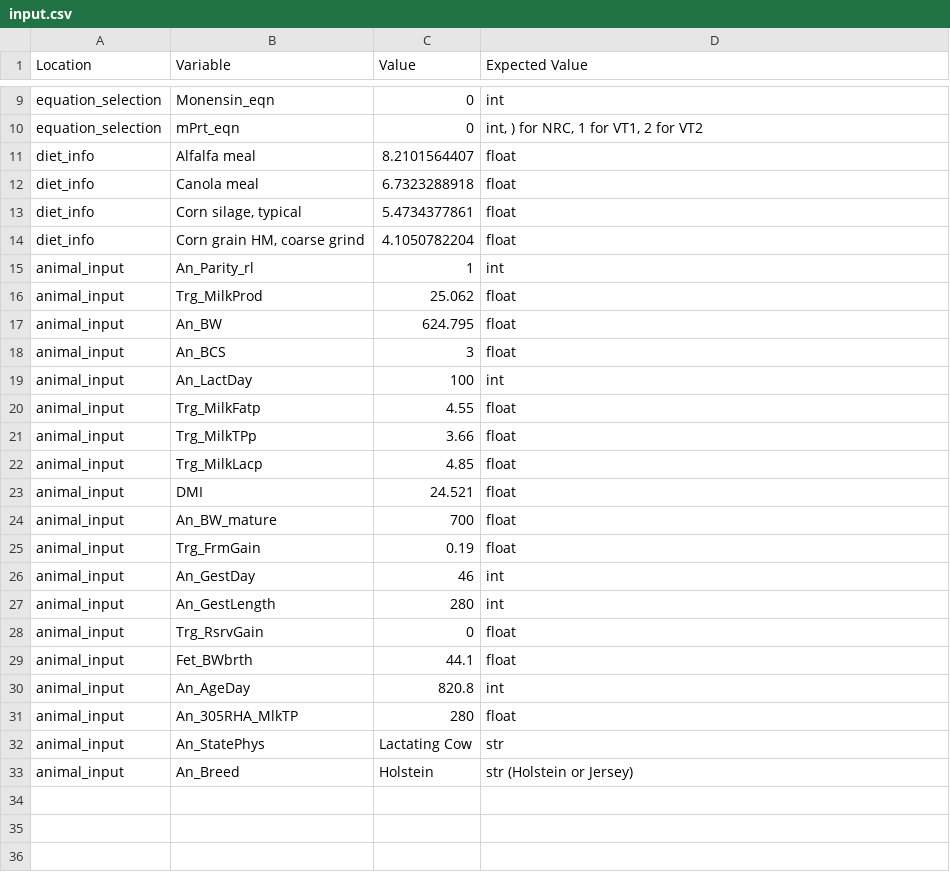
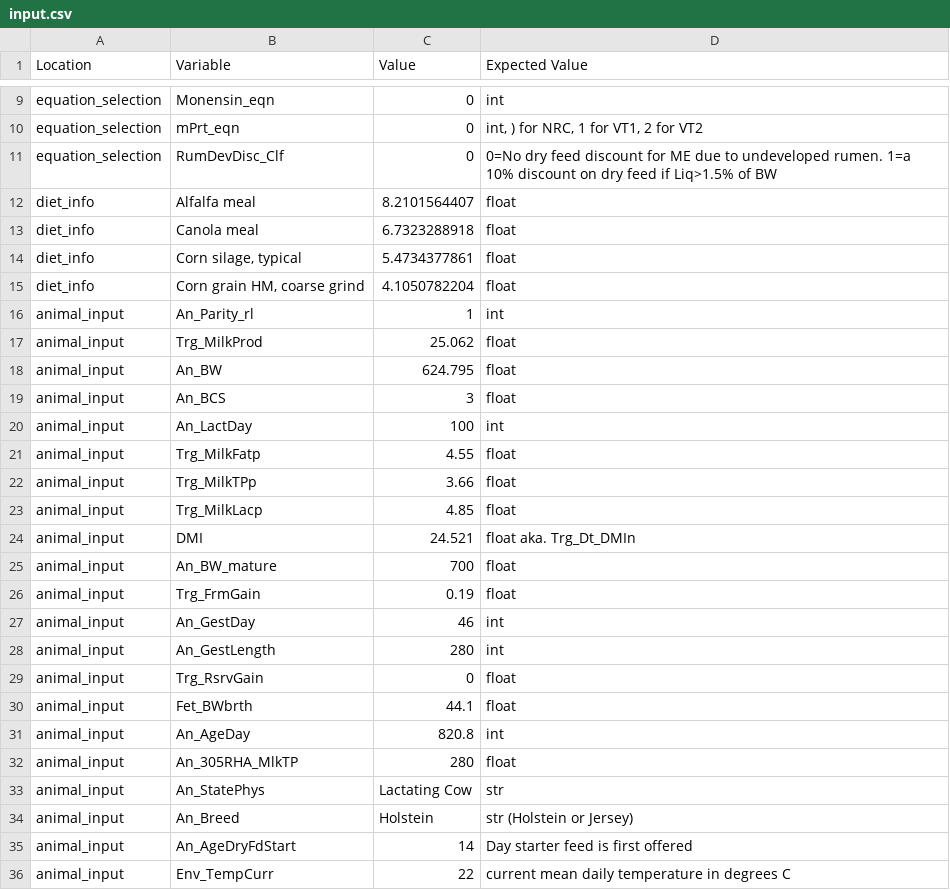
Before and after one commit to CNM-University-of-Guelph/NASEM-Model-Python, a CSV file: dev_scripts/dev_files/input.csv, drawn as a sheet; only a part is shown, gaps mark what is left out.

```diff
--- a/dev_scripts/dev_files/input.csv
+++ b/dev_scripts/dev_files/input.csv
@@ -10,2 +10,3 @@ equation_selection,Monensin_eqn,0,int
 equation_selection,mPrt_eqn,0,"int, ) for NRC, 1 for VT1, 2 for VT2"
+equation_selection,RumDevDisc_Clf,0,0=No dry feed discount for ME due to undeveloped rumen. 1=a 10% discount on dry feed if Liq>1.5% of BW
 diet_info,Alfalfa meal,8.2101564407,float
@@ -22,3 +23,3 @@ animal_input,Trg_MilkTPp,3.66,float
 animal_input,Trg_MilkLacp,4.85,float
-animal_input,DMI,24.521,float
+animal_input,DMI,24.521,float aka. Trg_Dt_DMIn
 animal_input,An_BW_mature,700,float
@@ -33 +34,3 @@ animal_input,An_StatePhys,Lactating Cow,str
 animal_input,An_Breed,Holstein,str (Holstein or Jersey)
+animal_input,An_AgeDryFdStart,14,Day starter feed is first offered
+animal_input,Env_TempCurr,22,current mean daily temperature in degrees C
```
Also changed, not shown: 11 other files.
